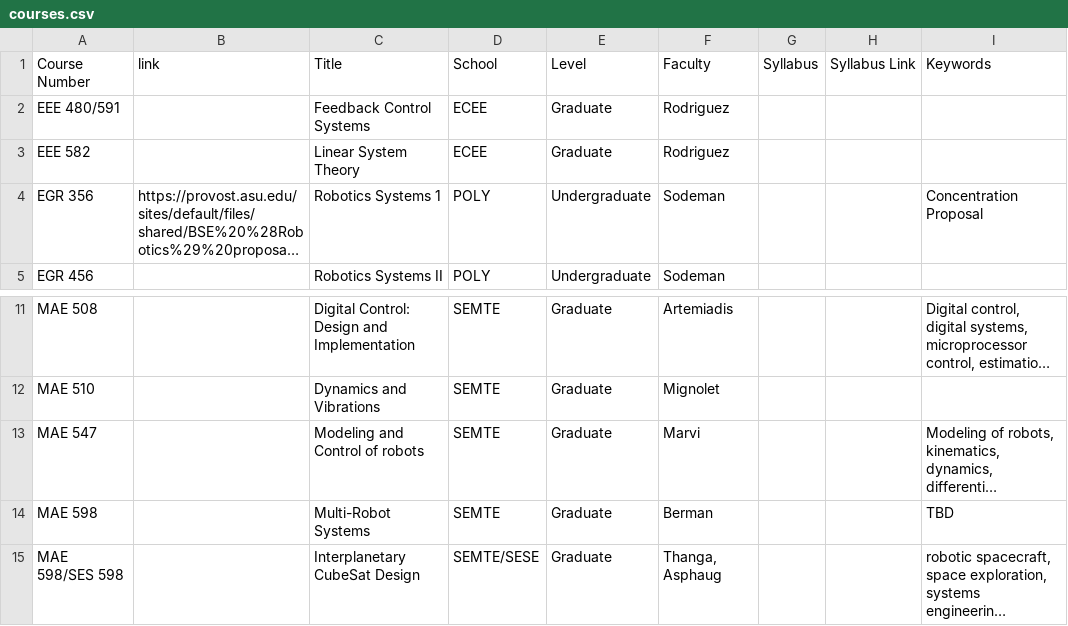
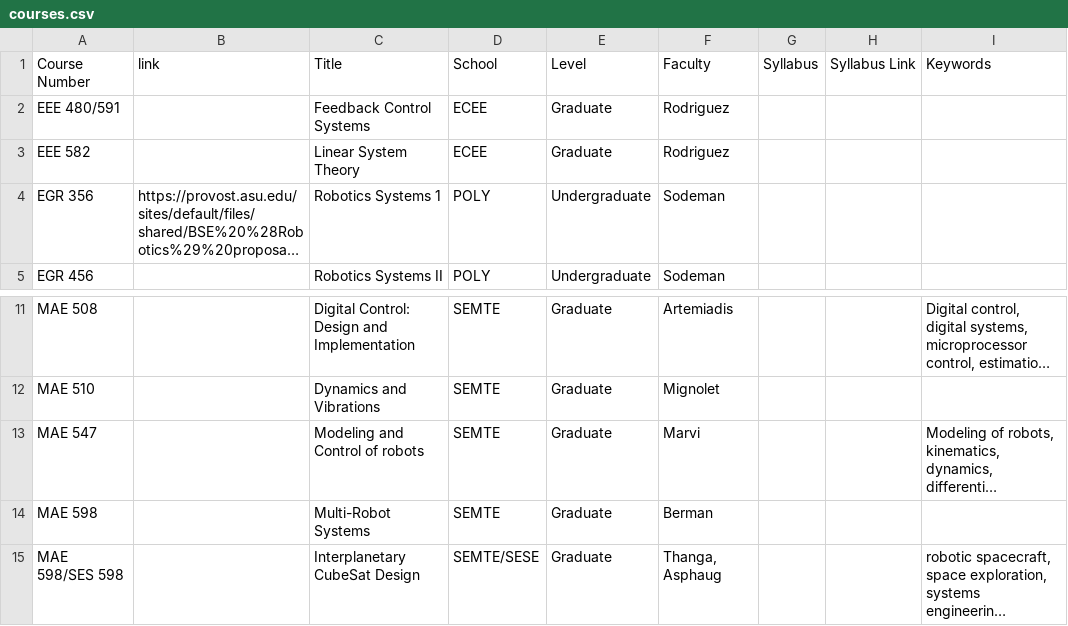
Before and after one commit to idealabasu/website_asurobotics, a CSV file: _data_source/courses.csv, drawn as a sheet; only a part is shown, gaps mark what is left out; long unchanged cells end in …; the diff names each change by its address in the sheet, - before the commit and + after, or states it on an @@ line.

Commit message:
one more update to courses

```diff
--- a/_data_source/courses.csv
+++ b/_data_source/courses.csv
-I4 (Keywords): Concentration Proposal
+I4 (Keywords): (empty)
-I14 (Keywords): TBD
+I14 (Keywords): (empty)
```
Also changed, not shown: 1 other file.
